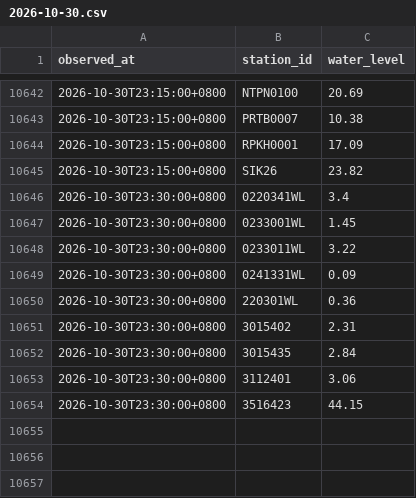
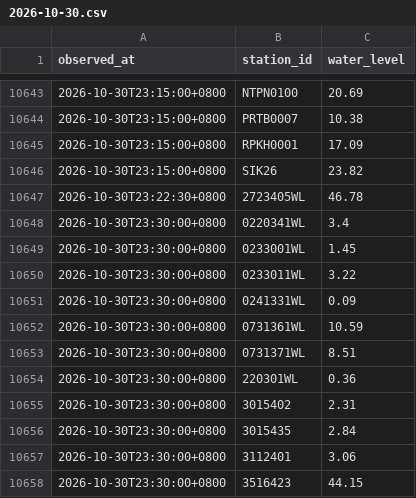
Before and after one commit to Anthonyfiz/malaysia-flood-watch, a CSV file: data/history/2026-10-30.csv, drawn as a sheet; only a part is shown, gaps mark what is left out; the diff covers the shown part only.

```diff
--- a/data/history/2026-10-30.csv
+++ b/data/history/2026-10-30.csv
@@ -10645,2 +10646,3 @@ observed_at,station_id,water_level
 2026-10-30T23:15:00+0800,SIK26,23.82
+2026-10-30T23:22:30+0800,2723405WL,46.78
 2026-10-30T23:30:00+0800,0220341WL,3.4
@@ -10649,2 +10651,4 @@ observed_at,station_id,water_level
 2026-10-30T23:30:00+0800,0241331WL,0.09
+2026-10-30T23:30:00+0800,0731361WL,10.59
+2026-10-30T23:30:00+0800,0731371WL,8.51
 2026-10-30T23:30:00+0800,220301WL,0.36
```
Also changed, not shown: 24 added rows elsewhere in this file, data/runs.csv, 4 other files.
